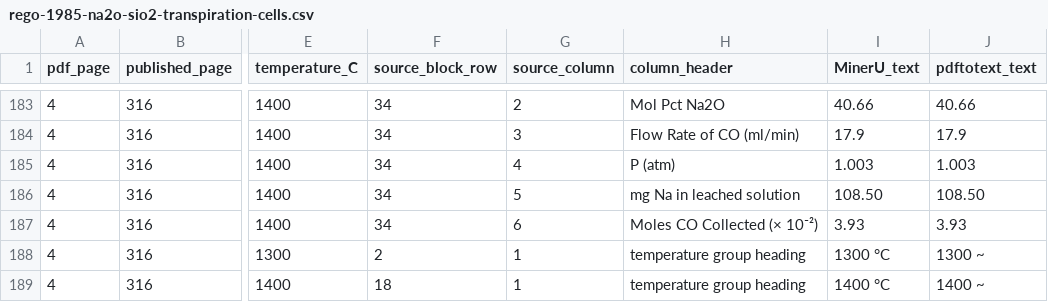
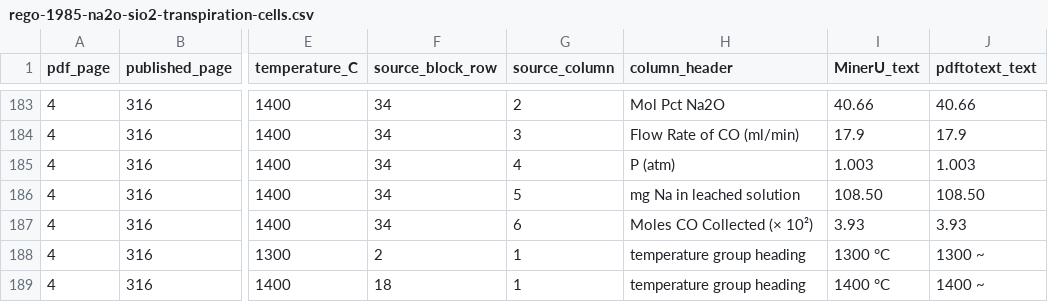
Before and after one commit to simonrowland/regolith-pyrolysis-simulator, a CSV file: data/literature/extracts/audits/rego-1985-na2o-sio2-transpiration-cells.csv, drawn as a sheet; only a part is shown, gaps mark what is left out; the diff covers the shown part only; the diff names each change by its address in the sheet, - before the commit and + after, or states it on an @@ line.

Commit message:
data: correct Rego 1985 reductions

```diff
--- a/data/literature/extracts/audits/rego-1985-na2o-sio2-transpiration-cells.csv
+++ b/data/literature/extracts/audits/rego-1985-na2o-sio2-transpiration-cells.csv
-H187 (column_header): Moles CO Collected (× 10⁻²)
+H187 (column_header): Moles CO Collected (× 10²)
```
Also changed, not shown: 32 edited cells elsewhere in this file, 5 other files.
